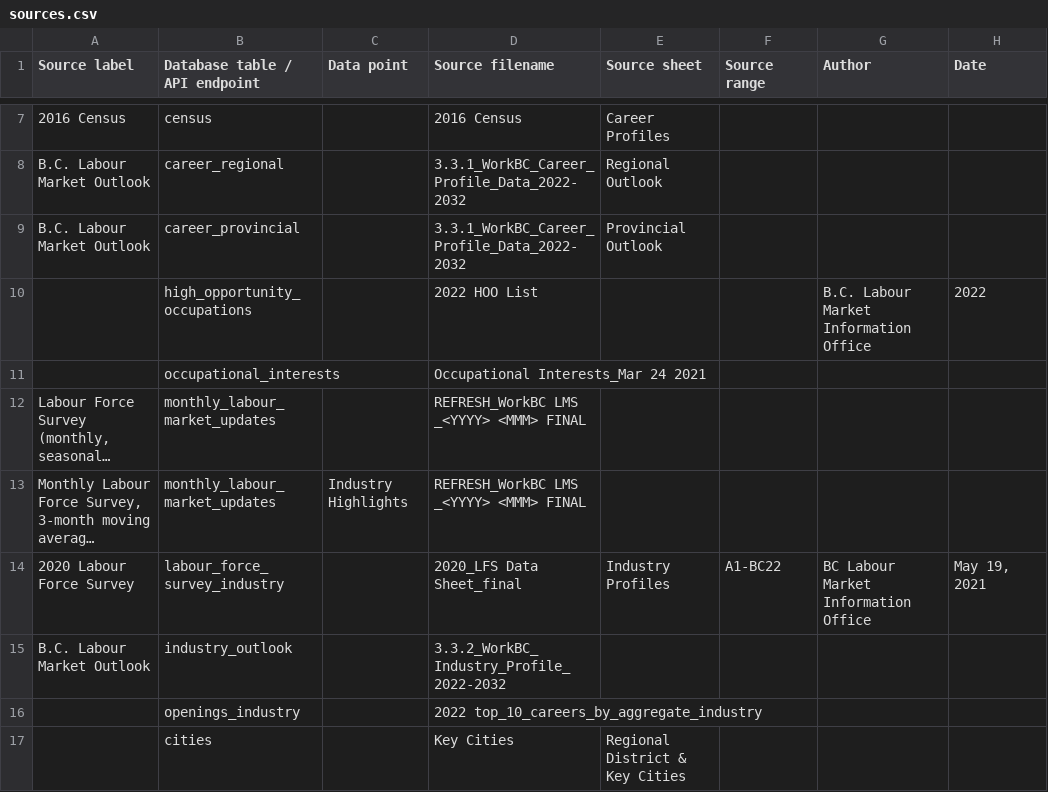
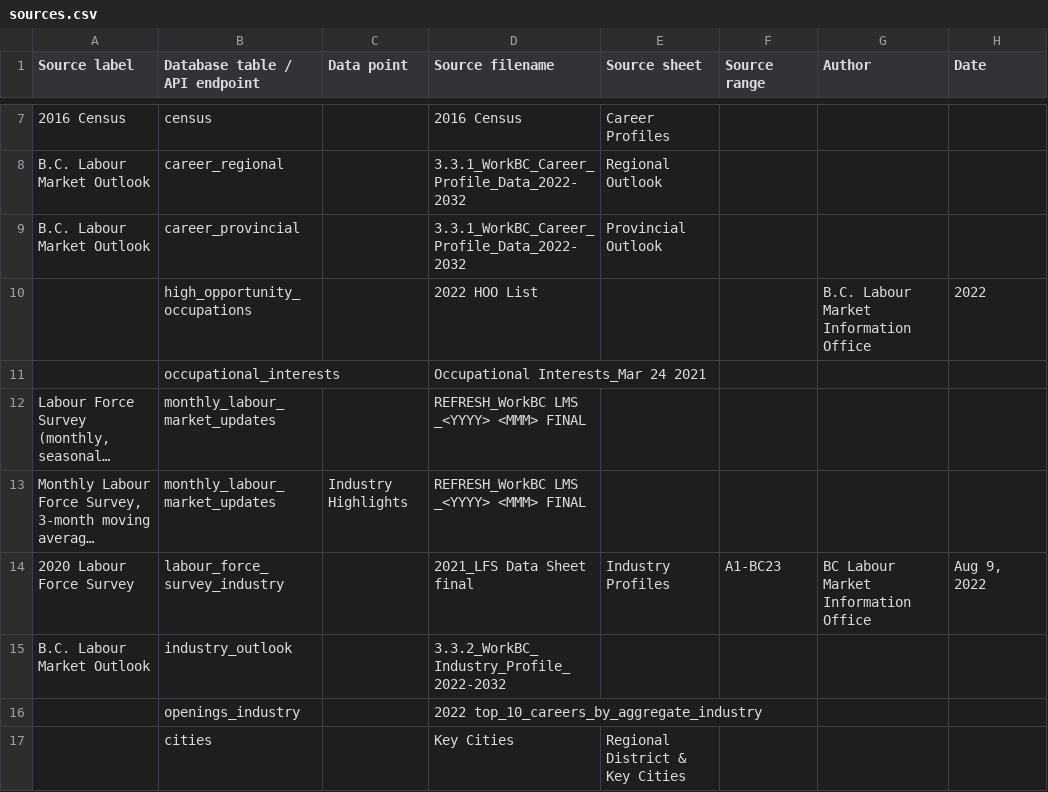
Before and after one commit to bcgov/workbc-ssot, a CSV file: migration/load/sources.csv, drawn as a sheet; only a part is shown, gaps mark what is left out; long unchanged cells end in …; the diff names each change by its address in the sheet, - before the commit and + after, or states it on an @@ line.

```diff
--- a/migration/load/sources.csv
+++ b/migration/load/sources.csv
-D14 (Source filename): 2020_LFS Data Sheet_final
+D14 (Source filename): 2021_LFS Data Sheet final
-F14 (Source range): A1-BC22
+F14 (Source range): A1-BC23
-H14 (Date): May 19, 2021
+H14 (Date): Aug 9, 2022
```
Also changed, not shown: migration/load/labour_force_survey_industry.csv, 2 other files.
